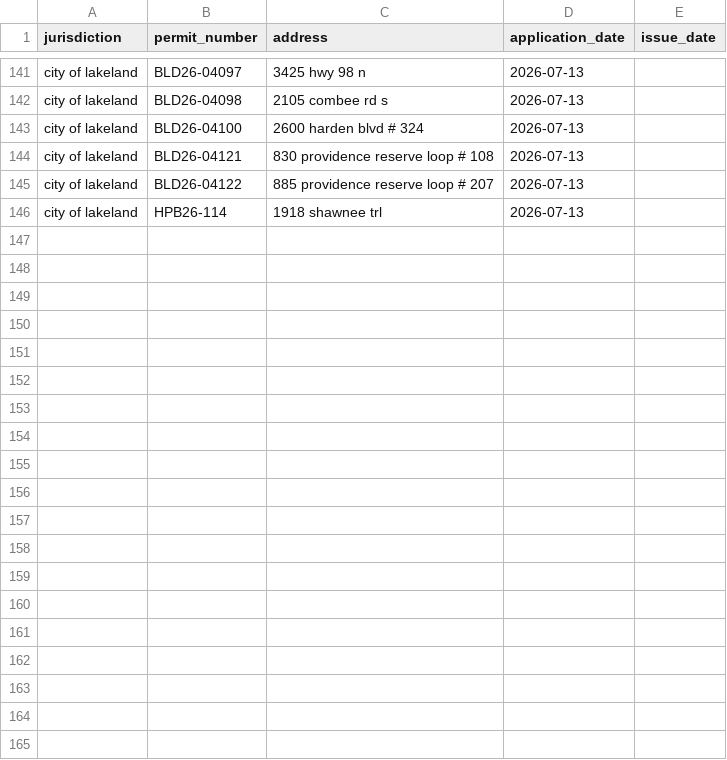
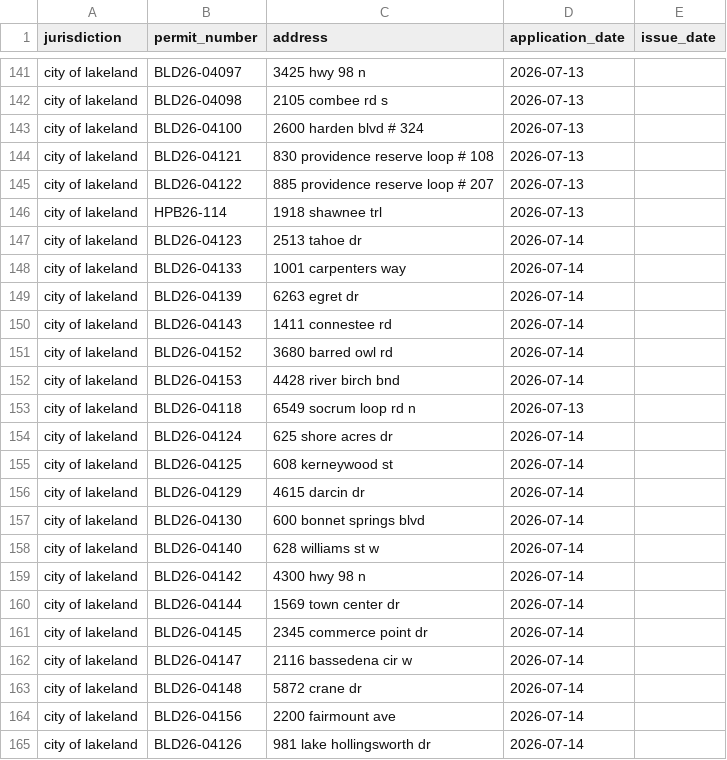
Before and after one commit to Solcatcher/Permit-Lead, a CSV file: data/dedup_index.csv, drawn as a sheet; only a part is shown, gaps mark what is left out; the diff covers the shown part only; the diff names each change by its address in the sheet, - before the commit and + after, or states it on an @@ line.

```diff
--- a/data/dedup_index.csv
+++ b/data/dedup_index.csv
+row 147: city of lakeland | BLD26-04123 | 2513 tahoe dr | 2026-07-14
+row 148: city of lakeland | BLD26-04133 | 1001 carpenters way | 2026-07-14
+row 149: city of lakeland | BLD26-04139 | 6263 egret dr | 2026-07-14
+row 150: city of lakeland | BLD26-04143 | 1411 connestee rd | 2026-07-14
+row 151: city of lakeland | BLD26-04152 | 3680 barred owl rd | 2026-07-14
+row 152: city of lakeland | BLD26-04153 | 4428 river birch bnd | 2026-07-14
+row 153: city of lakeland | BLD26-04118 | 6549 socrum loop rd n | 2026-07-13
+row 154: city of lakeland | BLD26-04124 | 625 shore acres dr | 2026-07-14
+row 155: city of lakeland | BLD26-04125 | 608 kerneywood st | 2026-07-14
+row 156: city of lakeland | BLD26-04129 | 4615 darcin dr | 2026-07-14
+row 157: city of lakeland | BLD26-04130 | 600 bonnet springs blvd | 2026-07-14
+row 158: city of lakeland | BLD26-04140 | 628 williams st w | 2026-07-14
+row 159: city of lakeland | BLD26-04142 | 4300 hwy 98 n | 2026-07-14
+row 160: city of lakeland | BLD26-04144 | 1569 town center dr | 2026-07-14
+row 161: city of lakeland | BLD26-04145 | 2345 commerce point dr | 2026-07-14
+row 162: city of lakeland | BLD26-04147 | 2116 bassedena cir w | 2026-07-14
+row 163: city of lakeland | BLD26-04148 | 5872 crane dr | 2026-07-14
+row 164: city of lakeland | BLD26-04156 | 2200 fairmount ave | 2026-07-14
+row 165: city of lakeland | BLD26-04126 | 981 lake hollingsworth dr | 2026-07-14
```
Also changed, not shown: 17 added rows elsewhere in this file, 3 other files.
